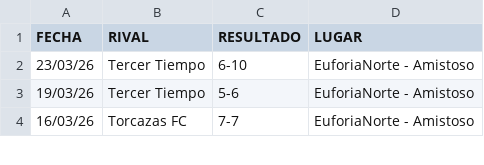
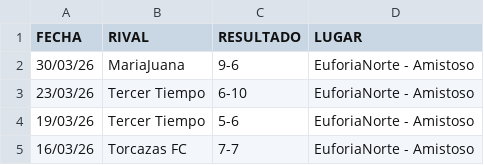
Before and after one commit to hescalag-web/barbarosfc, a CSV file: docs/statistics.csv, drawn as a sheet; only a part is shown; the diff names each change by its address in the sheet, - before the commit and + after, or states it on an @@ line.

Commit message:
hescalag balance + amistosos

```diff
--- a/docs/statistics.csv
+++ b/docs/statistics.csv
+row 2: 30/03/26 | MariaJuana | 9-6 | EuforiaNorte - Amistoso
```
Also changed, not shown: docs/statistics_scorer.csv, 6 other files.
